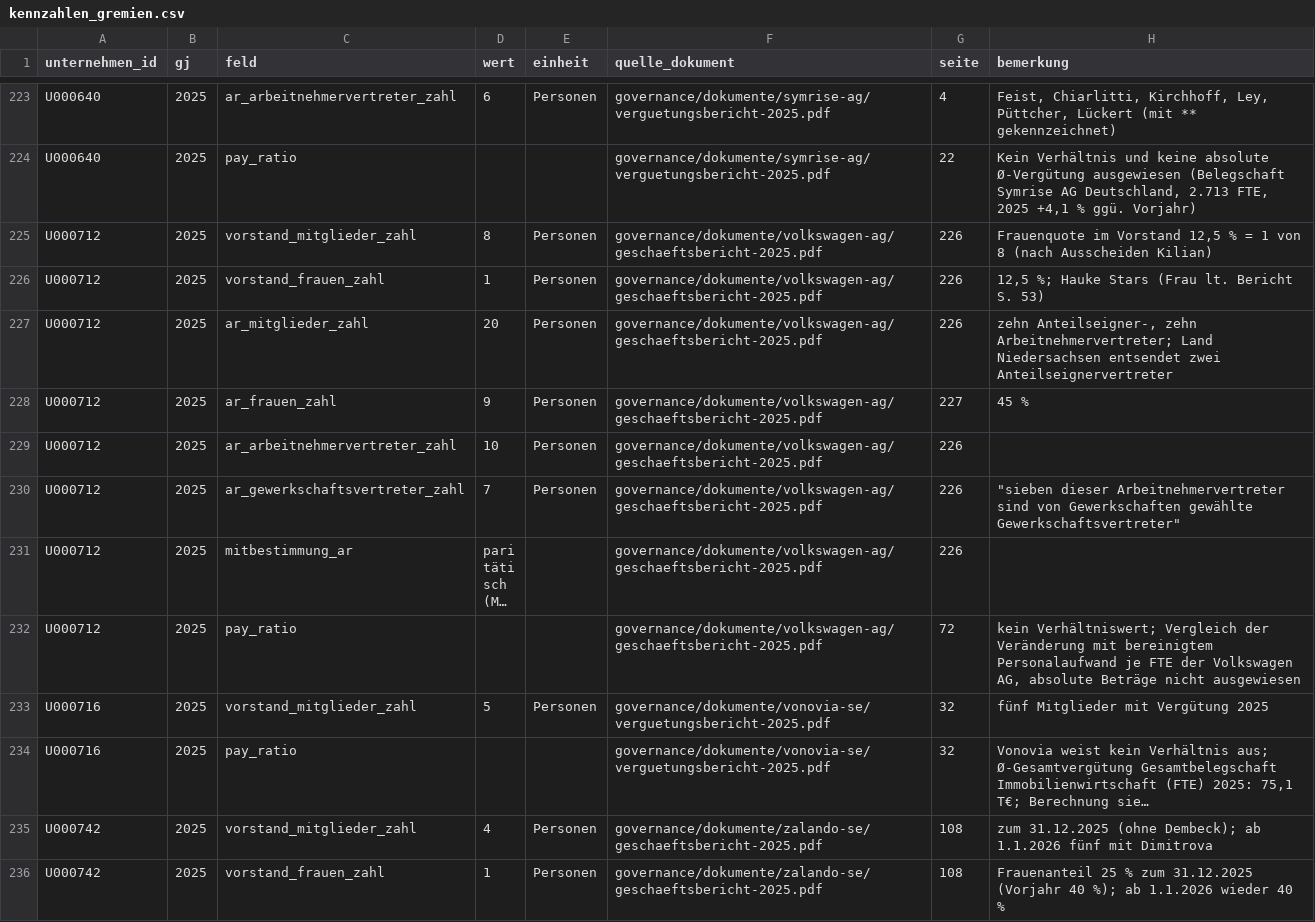
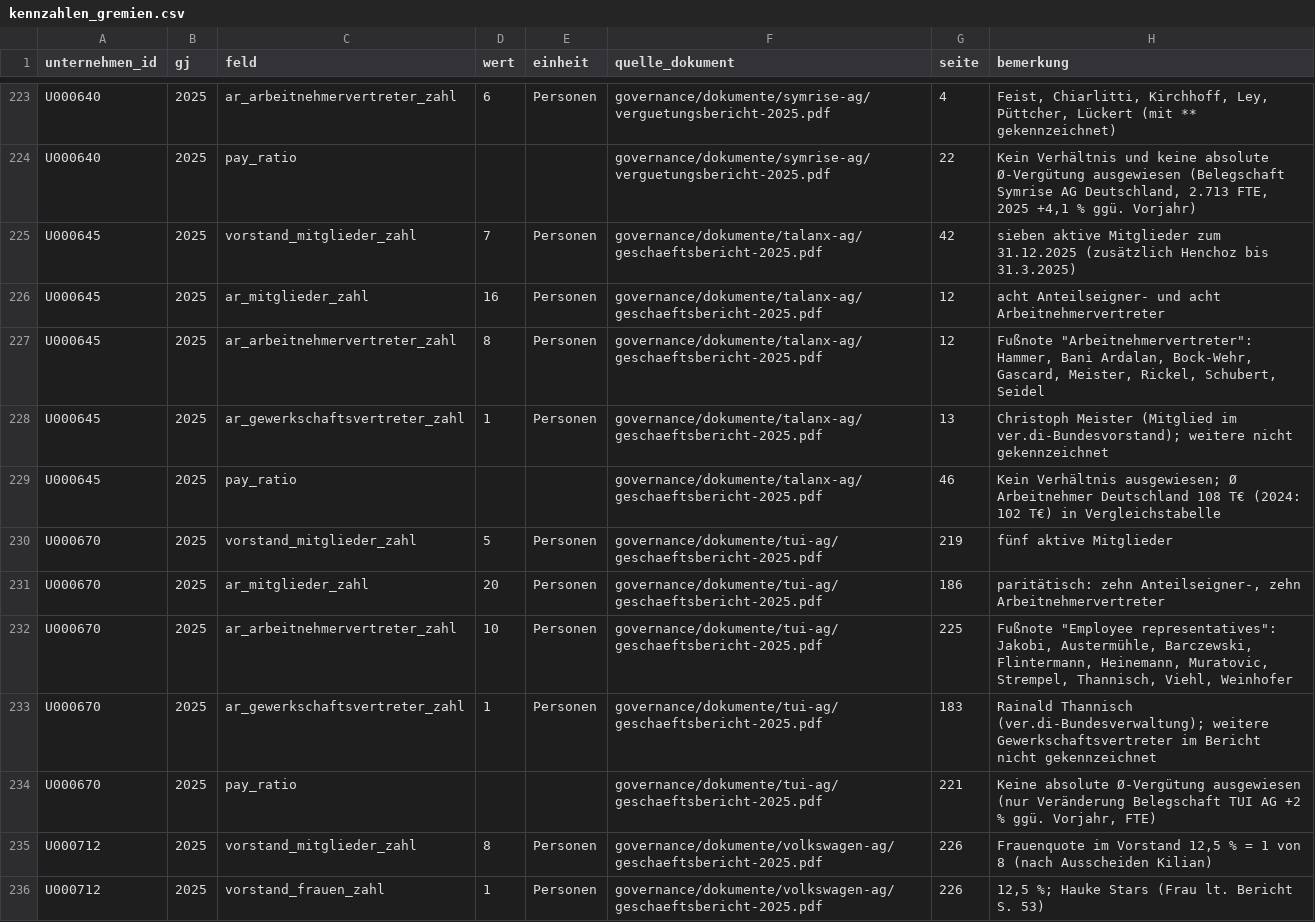
Before and after one commit to chillkrote/Unternehmenskennzahlen, a CSV file: governance/kennzahlen_gremien.csv, drawn as a sheet; only a part is shown, gaps mark what is left out; the shorter side is filled out with more unchanged rows; long unchanged cells end in …; the diff names each change by its address in the sheet, - before the commit and + after, or states it on an @@ line.

```diff
--- a/governance/kennzahlen_gremien.csv
+++ b/governance/kennzahlen_gremien.csv
+row 225: U000645 | 2025 | vorstand_mitglieder_zahl | 7 | Personen | governance/dokumente/talanx-ag/geschaeftsbericht-2025.pdf | 42 | sieben aktive Mitglieder zum 31.12.2025 (zusätzlich Henchoz bis 31.3.2025)
+row 226: U000645 | 2025 | ar_mitglieder_zahl | 16 | Personen | governance/dokumente/talanx-ag/geschaeftsbericht-2025.pdf | 12 | acht Anteilseigner- und acht Arbeitnehmervertreter
+row 227: U000645 | 2025 | ar_arbeitnehmervertreter_zahl | 8 | Personen | governance/dokumente/talanx-ag/geschaeftsbericht-2025.pdf | 12 | Fußnote "Arbeitnehmervertreter": Hammer, Bani Ardalan, Bock-Wehr, Gascard, Meister, Rickel, Schubert, Seidel
+row 228: U000645 | 2025 | ar_gewerkschaftsvertreter_zahl | 1 | Personen | governance/dokumente/talanx-ag/geschaeftsbericht-2025.pdf | 13 | Christoph Meister (Mitglied im ver.di-Bundesvorstand); weitere nicht gekennzeichnet
+row 229: U000645 | 2025 | pay_ratio |  |  | governance/dokumente/talanx-ag/geschaeftsbericht-2025.pdf | 46 | Kein Verhältnis ausgewiesen; Ø Arbeitnehmer Deutschland 108 T€ (2024: 102 T€) in Vergleichstabelle
+row 230: U000670 | 2025 | vorstand_mitglieder_zahl | 5 | Personen | governance/dokumente/tui-ag/geschaeftsbericht-2025.pdf | 219 | fünf aktive Mitglieder
+row 231: U000670 | 2025 | ar_mitglieder_zahl | 20 | Personen | governance/dokumente/tui-ag/geschaeftsbericht-2025.pdf | 186 | paritätisch: zehn Anteilseigner-, zehn Arbeitnehmervertreter
+row 232: U000670 | 2025 | ar_arbeitnehmervertreter_zahl | 10 | Personen | governance/dokumente/tui-ag/geschaeftsbericht-2025.pdf | 225 | Fußnote "Employee representatives": Jakobi, Austermühle, Barczewski, Flintermann, Heinemann, Muratovic, Strempel, Thannisch, Viehl, Weinhofer
+row 233: U000670 | 2025 | ar_gewerkschaftsvertreter_zahl | 1 | Personen | governance/dokumente/tui-ag/geschaeftsbericht-2025.pdf | 183 | Rainald Thannisch (ver.di-Bundesverwaltung); weitere Gewerkschaftsvertreter im Bericht nicht gekennzeichnet
+row 234: U000670 | 2025 | pay_ratio |  |  | governance/dokumente/tui-ag/geschaeftsbericht-2025.pdf | 221 | Keine absolute Ø-Vergütung ausgewiesen (nur Veränderung Belegschaft TUI AG +2 % ggü. Vorjahr, FTE)
```
Also changed, not shown: governance/berechnungen/gender_pay_gap_vorstand.csv, governance/berechnungen/geschlecht_belege.csv, 10 other files.
